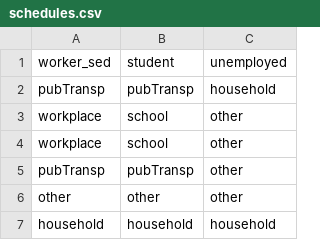
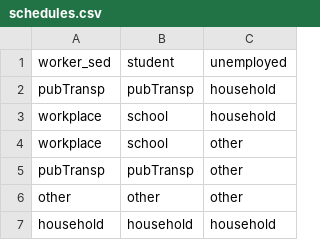
Before and after one commit to davidchampredon/naf, a CSV file: param-model/schedules.csv, drawn as a sheet.

```diff
--- a/param-model/schedules.csv
+++ b/param-model/schedules.csv
@@ -2,3 +2,3 @@ worker_sed, student,     unemployed
 pubTransp,  pubTransp,   household
-workplace,  school,      other
+workplace,  school,      household
 workplace,  school,      other
```
Also changed, not shown: param-model/prm-epi.csv, 12 other files.
